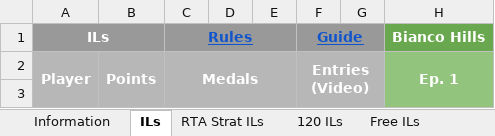
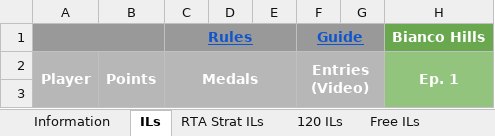
Before and after one commit to Lego6245/sms.il, an Excel workbook: data/ilsheet.xlsx, sheet ILs, drawn as a sheet; only a part is shown; values as stored, in another font and other column widths than the file's, no borders; charts and pictures and conditional formats and table styles not drawn; the diff names each change by its address in the sheet, - before the commit and + after, or states it on an @@ line.

```diff
--- a/data/ilsheet.xlsx (sheet ILs)
+++ b/data/ilsheet.xlsx (sheet ILs)
-A1: ILs
+A1: (empty)
```
Also changed, not shown: sheet RTA Strat ILs.
